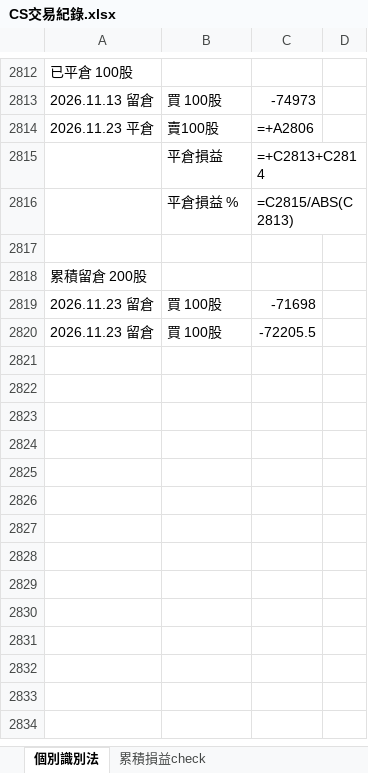
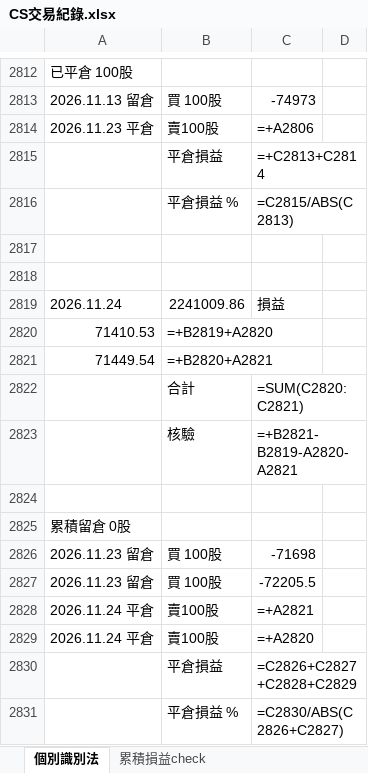
Before and after one commit to shuye1668/SPY-Day-Trade-Review, an Excel workbook: CS交易紀錄.xlsx, sheet 個別識別法, drawn as a sheet; only a part is shown, gaps mark what is left out; values as stored, in another font and other column widths than the file's, no borders; formulas without a stored value are shown as written; addresses are those after the commit; the diff names each change by its address in the sheet, - before the commit and + after, or states it on an @@ line.

```diff
--- a/CS交易紀錄.xlsx (sheet 個別識別法)
+++ b/CS交易紀錄.xlsx (sheet 個別識別法)
+row 2818: (empty)
+row 2819: 2026.11.24 | 2241009.86 | 損益
+row 2820: 71410.53 | =+B2819+A2820
+row 2821: 71449.54 | =+B2820+A2821
+row 2822:  | 合計 | =SUM(C2820:C2821)
+row 2823:  | 核驗 | =+B2821-B2819-A2820-A2821
+row 2824: (empty)
-A2825: 累積留倉 200股
+A2825: 累積留倉 0股
+row 2828: 2026.11.24 平倉 | 賣100股 | =+A2821
+row 2829: 2026.11.24 平倉 | 賣100股 | =+A2820
+row 2830:  | 平倉損益 | =C2826+C2827+C2828+C2829
+row 2831:  | 平倉損益 % | =C2830/ABS(C2826+C2827)
```
Also changed, not shown: sheet 累積損益check, trades_all.xlsx, 3 other files.
